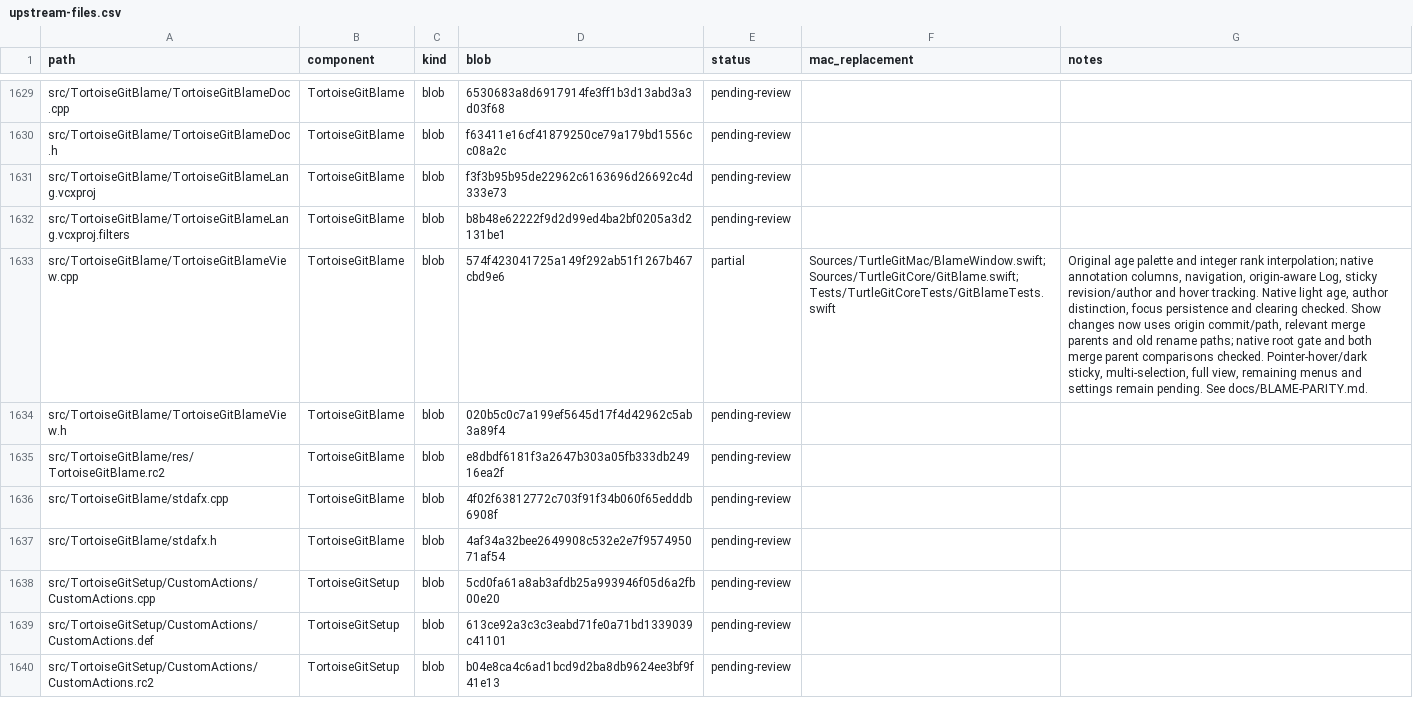
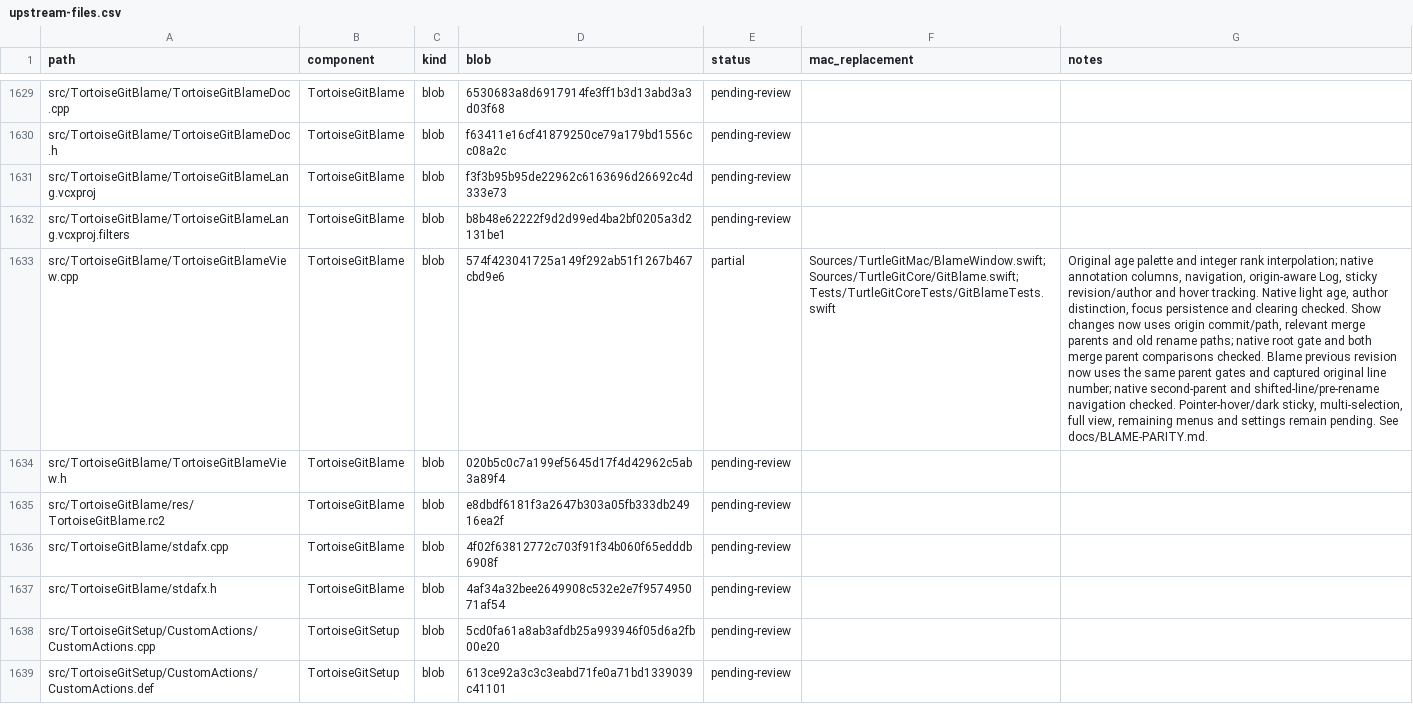
Before and after one commit to jfk-solutions/turtle-git-mac, a CSV file: docs/upstream-files.csv, drawn as a sheet; only a part is shown, gaps mark what is left out; the shorter side is filled out with more unchanged rows; the diff names each change by its address in the sheet, - before the commit and + after, or states it on an @@ line.

Commit message:
Add previous Blame navigation with origin line and merge-parent choices

```diff
--- a/docs/upstream-files.csv
+++ b/docs/upstream-files.csv
-G1633 (notes): …comparisons checked. Pointer-hover/dark sticky,…
+G1633 (notes): …comparisons checked. Blame previous revision now uses the same parent gates and captured original line number; native second-parent and shifted-line/pre-rename navigation checked. Pointer-hover/dark sticky,…
```
Also changed, not shown: 4 other files.
